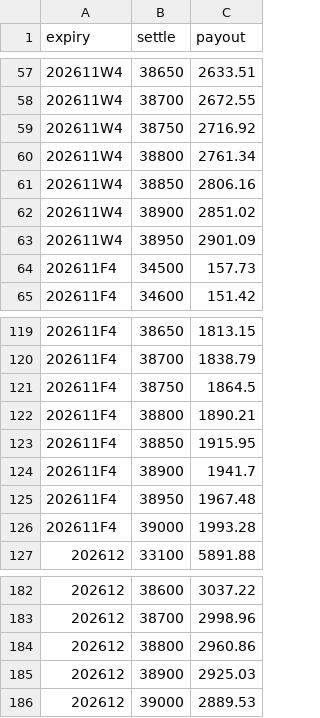
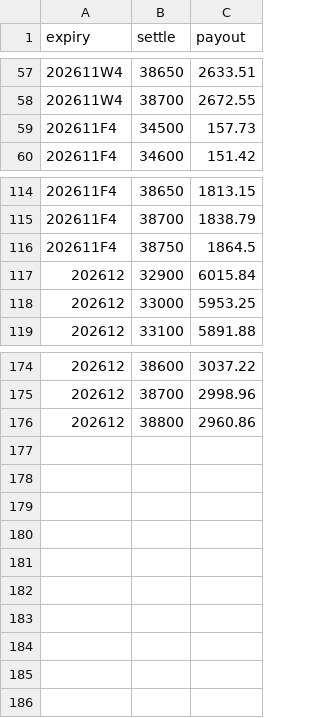
Before and after one commit to asinkk/txo-dashboard, a CSV file: docs/pain.csv, drawn as a sheet; only a part is shown, gaps mark what is left out.

```diff
--- a/docs/pain.csv
+++ b/docs/pain.csv
@@ -58,7 +58,2 @@ expiry,settle,payout
 202611W4,38700,2672.55
-202611W4,38750,2716.92
-202611W4,38800,2761.34
-202611W4,38850,2806.16
-202611W4,38900,2851.02
-202611W4,38950,2901.09
 202611F4,34500,157.73
@@ -121,7 +116,4 @@ expiry,settle,payout
 202611F4,38750,1864.5
-202611F4,38800,1890.21
-202611F4,38850,1915.95
-202611F4,38900,1941.7
-202611F4,38950,1967.48
-202611F4,39000,1993.28
+202612,32900,6015.84
+202612,33000,5953.25
 202612,33100,5891.88
@@ -184,3 +176 @@ expiry,settle,payout
 202612,38800,2960.86
-202612,38900,2925.03
-202612,39000,2889.53
```
Also changed, not shown: docs/strikes.csv, docs/summary.csv, 1 other file.
